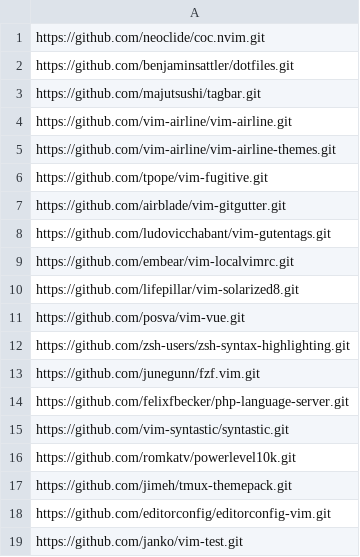
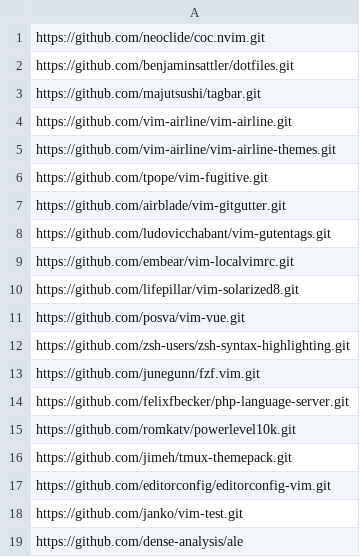
Before and after one commit to benjaminsattler/bootstrap, a CSV file: data/repos.csv, drawn as a sheet; removed rows and columns are numbered as before the commit, all else as after; the diff names each change by its address in the sheet, - before the commit and + after, or states it on an @@ line.

```diff
--- a/data/repos.csv
+++ b/data/repos.csv
-row 15: https://github.com/vim-syntastic/syntastic.git
+row 19: https://github.com/dense-analysis/ale
```
Also changed, not shown: data/filelinks.csv.
